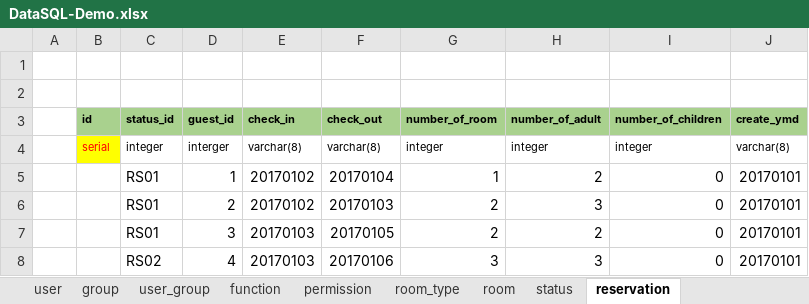
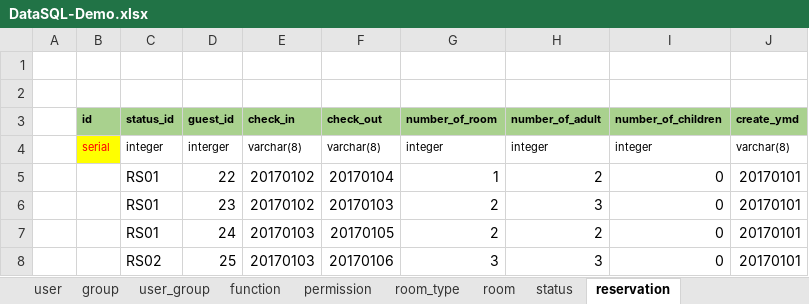
Before and after one commit to hungnv3695/Final_Project, an Excel workbook: Database/DataSQL-Demo.xlsx, sheet reservation, drawn as a sheet; only a part is shown; values as stored, in another font and other column widths than the file's, no borders; the diff covers the shown part only; the diff names each change by its address in the sheet, - before the commit and + after, or states it on an @@ line.

```diff
--- a/Database/DataSQL-Demo.xlsx (sheet reservation)
+++ b/Database/DataSQL-Demo.xlsx (sheet reservation)
-D5 (guest_id): 1
+D5 (guest_id): 22
-D6 (guest_id): 2
+D6 (guest_id): 23
-D7 (guest_id): 3
+D7 (guest_id): 24
-D8 (guest_id): 4
+D8 (guest_id): 25
```
Also changed, not shown: 17 edited cells elsewhere in this sheet, sheet reservation_detail, 8 other files.
